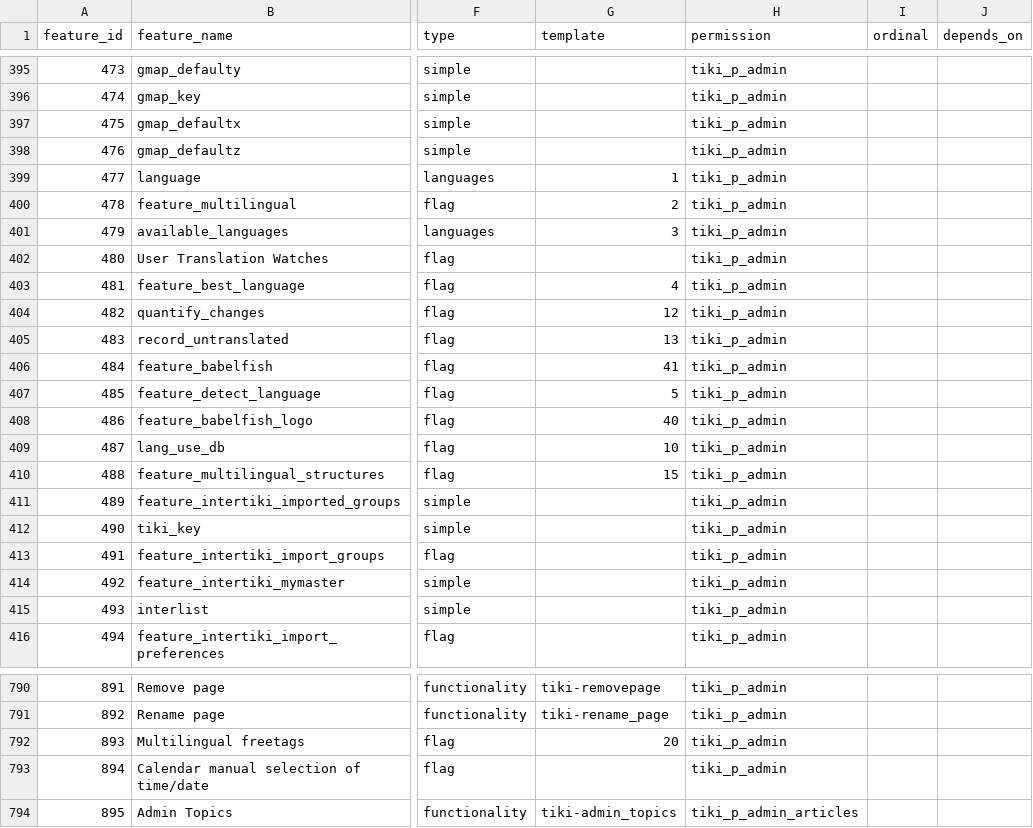
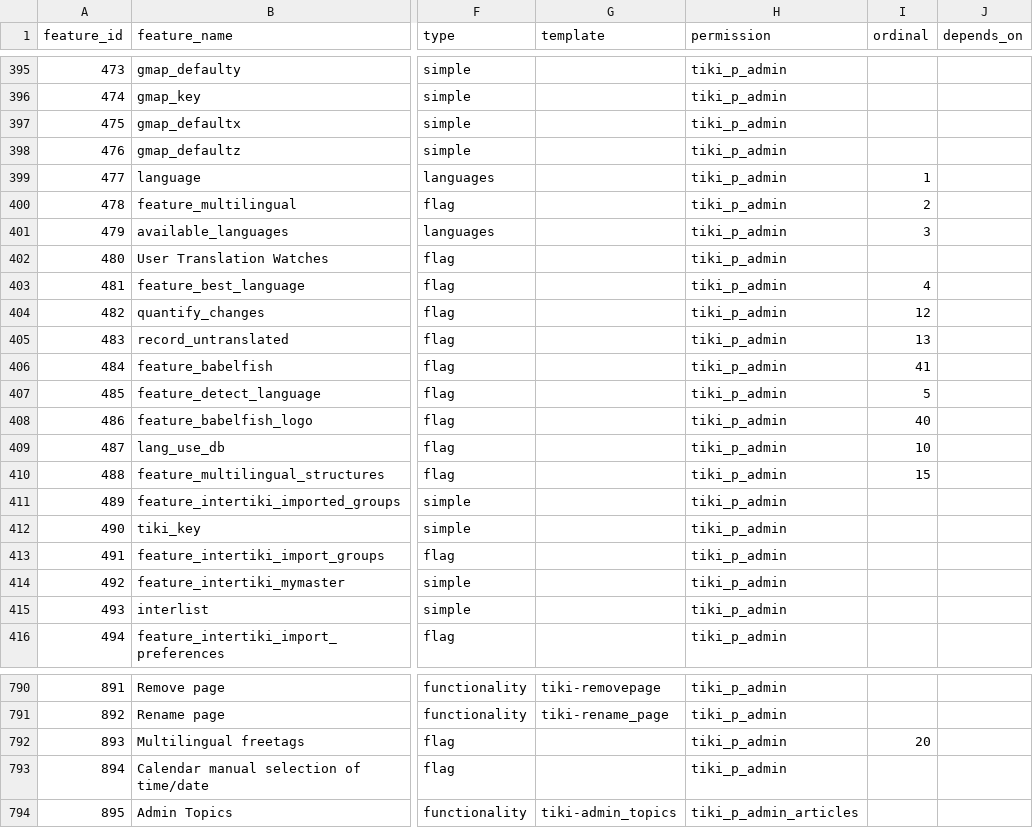
Before and after one commit to marclaporte/tiki, a CSV file: db/features.csv, drawn as a sheet; only a part is shown, gaps mark what is left out; the diff names each change by its address in the sheet, - before the commit and + after, or states it on an @@ line.

Commit message:
[FIX] Some more data for tiki-magic.php
git-svn-id: file:///var/local/code.tiki.org/tikisvn/trunk@14324 b456876b-0849-0410-b77d-98878d47e9d5

```diff
--- a/db/features.csv
+++ b/db/features.csv
-G399 (template): 1
+G399 (template): (empty)
-I399 (ordinal): (empty)
+I399 (ordinal): 1
-G400 (template): 2
+G400 (template): (empty)
-I400 (ordinal): (empty)
+I400 (ordinal): 2
-G401 (template): 3
+G401 (template): (empty)
-I401 (ordinal): (empty)
+I401 (ordinal): 3
-G403 (template): 4
+G403 (template): (empty)
-I403 (ordinal): (empty)
+I403 (ordinal): 4
-G404 (template): 12
+G404 (template): (empty)
-I404 (ordinal): (empty)
+I404 (ordinal): 12
-G405 (template): 13
+G405 (template): (empty)
-I405 (ordinal): (empty)
+I405 (ordinal): 13
-G406 (template): 41
+G406 (template): (empty)
-I406 (ordinal): (empty)
+I406 (ordinal): 41
-G407 (template): 5
+G407 (template): (empty)
-I407 (ordinal): (empty)
+I407 (ordinal): 5
-G408 (template): 40
+G408 (template): (empty)
-I408 (ordinal): (empty)
+I408 (ordinal): 40
-G409 (template): 10
+G409 (template): (empty)
-I409 (ordinal): (empty)
+I409 (ordinal): 10
-G410 (template): 15
+G410 (template): (empty)
-I410 (ordinal): (empty)
+I410 (ordinal): 15
-G792 (template): 20
+G792 (template): (empty)
-I792 (ordinal): (empty)
+I792 (ordinal): 20
```
